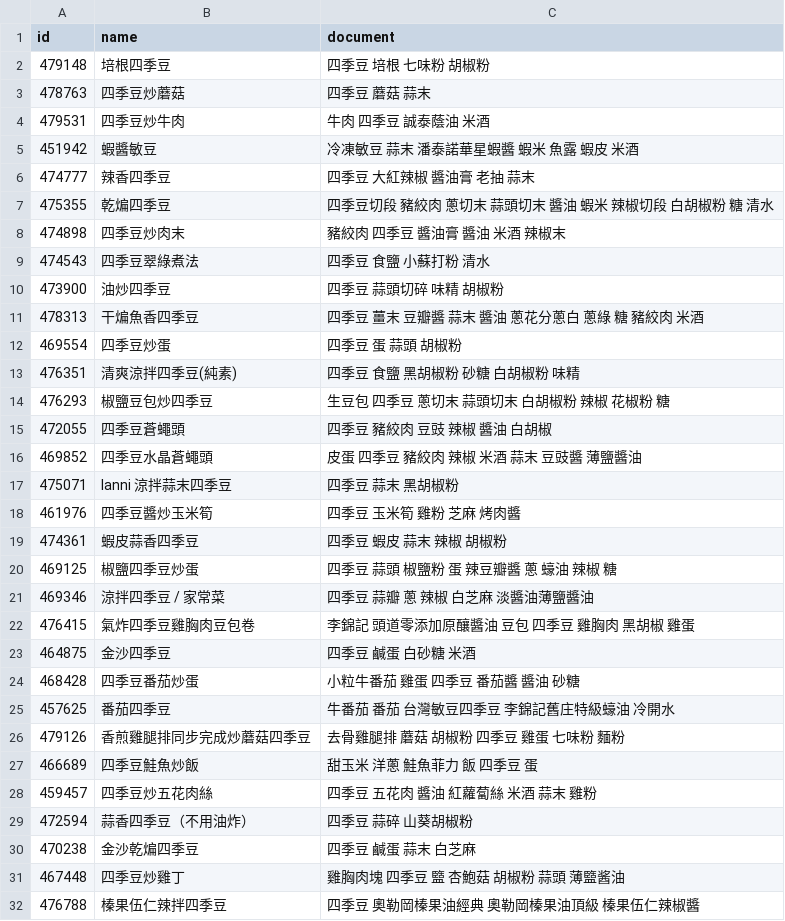
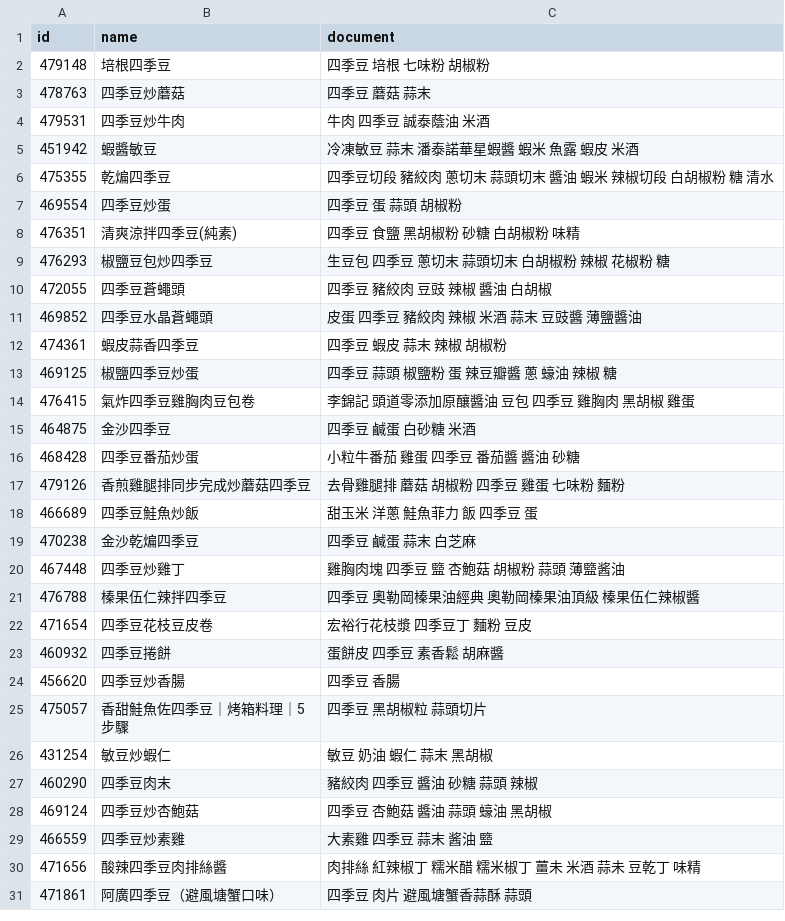
Before and after one commit to Minnni000/ai_project, a CSV file: cleaned_csv/四季豆(敏豆)/四季豆(敏豆)_recipe_documents.csv, drawn as a sheet; only a part is shown; the shorter side is filled out with more unchanged rows; the diff covers the shown part only; the diff names each change by its address in the sheet, - before the commit and + after, or states it on an @@ line.

```diff
--- a/cleaned_csv/四季豆(敏豆)/四季豆(敏豆)_recipe_documents.csv
+++ b/cleaned_csv/四季豆(敏豆)/四季豆(敏豆)_recipe_documents.csv
-row 6: 474777 | 辣香四季豆 | 四季豆 大紅辣椒 醬油膏 老抽 蒜末
-row 8: 474898 | 四季豆炒肉末 | 豬絞肉 四季豆 醬油膏 醬油 米酒 辣椒末
-row 9: 474543 | 四季豆翠綠煮法 | 四季豆 食鹽 小蘇打粉 清水
-row 10: 473900 | 油炒四季豆 | 四季豆 蒜頭切碎 味精 胡椒粉
-row 11: 478313 | 干煸魚香四季豆 | 四季豆 薑末 豆瓣醬 蒜末 醬油 蔥花分蔥白 蔥綠 糖 豬絞肉 米酒
-row 17: 475071 | lanni 涼拌蒜末四季豆 | 四季豆 蒜末 黑胡椒粉
-row 18: 461976 | 四季豆醬炒玉米筍 | 四季豆 玉米筍 雞粉 芝麻 烤肉醬
-row 21: 469346 | 涼拌四季豆 / 家常菜 | 四季豆 蒜瓣 蔥 辣椒 白芝麻 淡醬油薄鹽醬油
-row 25: 457625 | 番茄四季豆 | 牛番茄 番茄 台灣敏豆四季豆 李錦記舊庄特級蠔油 冷開水
-row 28: 459457 | 四季豆炒五花肉絲 | 四季豆 五花肉 醬油 紅蘿蔔絲 米酒 蒜末 雞粉
-row 29: 472594 | 蒜香四季豆（不用油炸） | 四季豆 蒜碎 山葵胡椒粉
```
Also changed, not shown: 5 removed rows elsewhere in this file, cleaned_csv/大黃瓜/大黃瓜_recipe_documents.csv, cleaned_csv/山藥/山藥_recipe_documents.csv, 48 other files.
